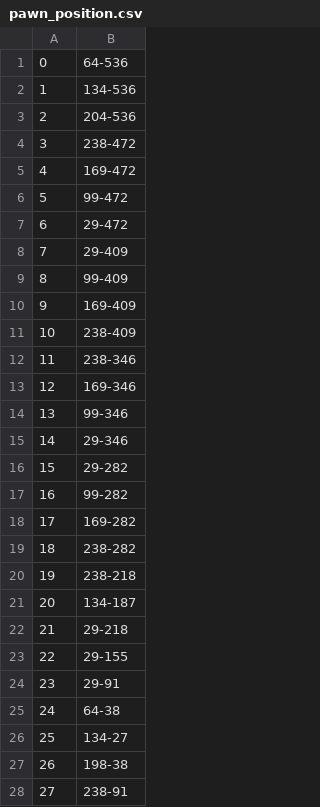
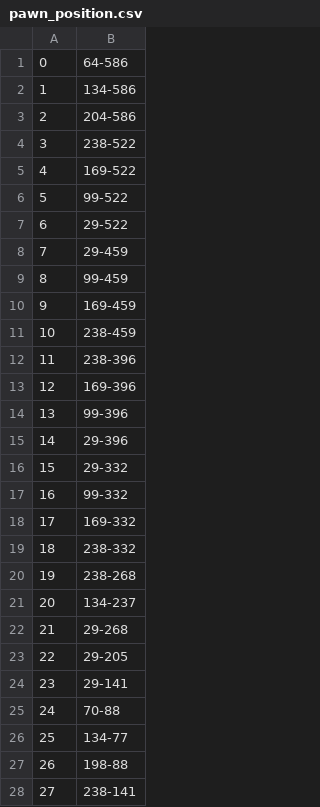
Before and after one commit to SamuUNIBG/Progetto_Codex_Naturalis, a CSV file: file/pawn_position.csv, drawn as a sheet; only a part is shown; the diff covers the shown part only.

```diff
--- a/file/pawn_position.csv
+++ b/file/pawn_position.csv
@@ -1,28 +1,28 @@
-0,64-536
-1,134-536
-2,204-536
-3,238-472
-4,169-472
-5,99-472
-6,29-472
-7,29-409
-8,99-409
-9,169-409
-10,238-409
-11,238-346
-12,169-346
-13,99-346
-14,29-346
-15,29-282
-16,99-282
-17,169-282
-18,238-282
-19,238-218
-20,134-187
-21,29-218
-22,29-155
-23,29-91
-24,64-38
-25,134-27
-26,198-38
-27,238-91
+0,64-586
+1,134-586
+2,204-586
+3,238-522
+4,169-522
+5,99-522
+6,29-522
+7,29-459
+8,99-459
+9,169-459
+10,238-459
+11,238-396
+12,169-396
+13,99-396
+14,29-396
+15,29-332
+16,99-332
+17,169-332
+18,238-332
+19,238-268
+20,134-237
+21,29-268
+22,29-205
+23,29-141
+24,70-88
+25,134-77
+26,198-88
+27,238-141
```
Also changed, not shown: 2 edited cells elsewhere in this file, 9 other files.
